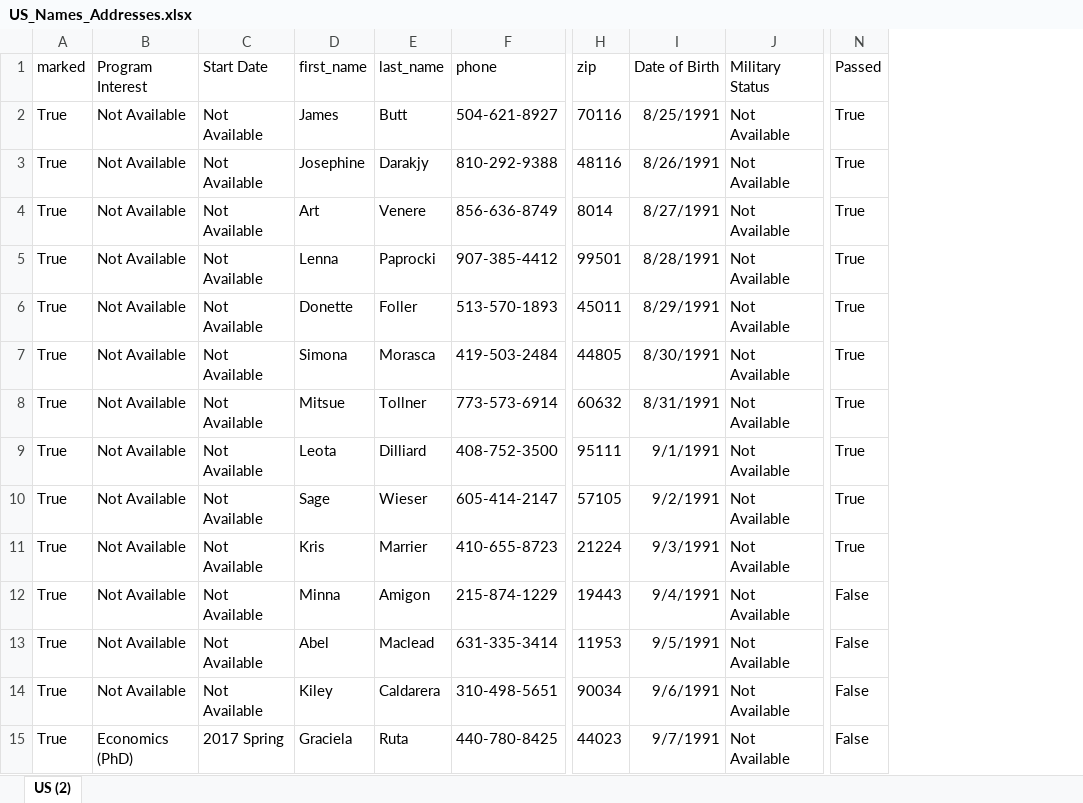
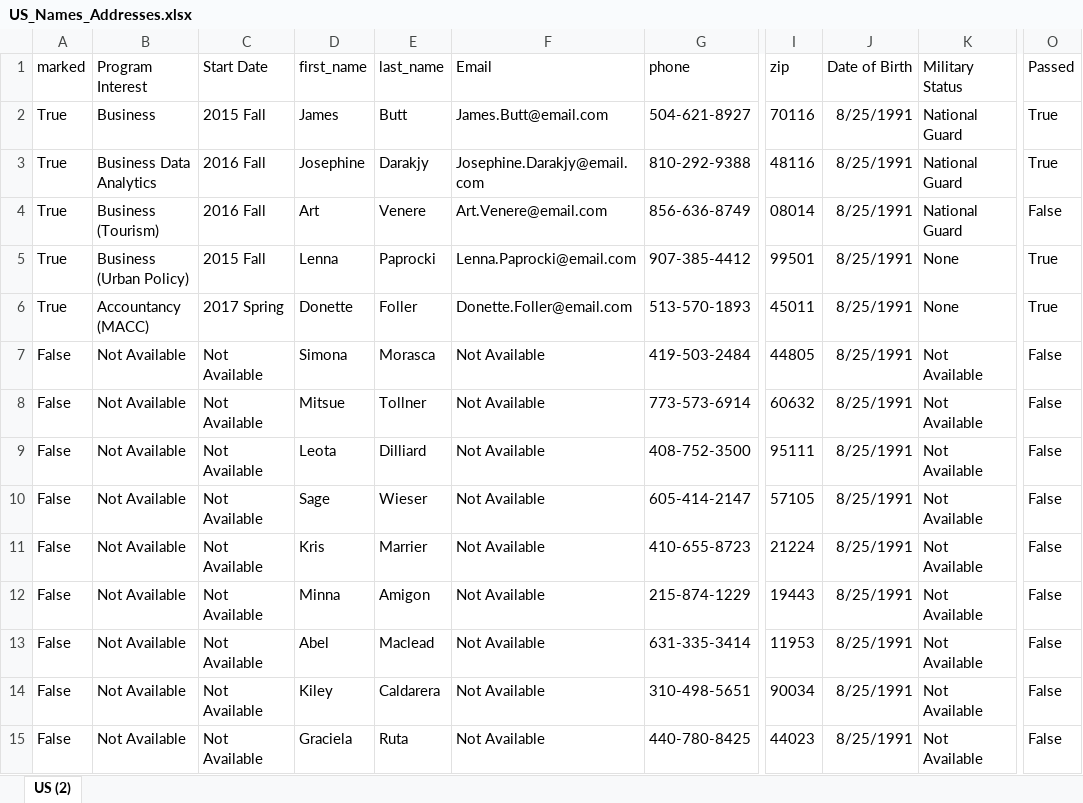
Before and after one commit to UTO-QA/caterpillar, an Excel workbook: US_Names_Addresses.xlsx, sheet US (2), drawn as a sheet; only a part is shown, gaps mark what is left out; values as stored, in another font and other column widths than the file's, no borders; addresses are those after the commit; the diff covers the shown part only; the diff names each change by its address in the sheet, - before the commit and + after, or states it on an @@ line.

```diff
--- a/US_Names_Addresses.xlsx (sheet US (2))
+++ b/US_Names_Addresses.xlsx (sheet US (2))
+column F (Email), rows 2-15: James.Butt@email.com | Josephine.Darakjy@email.com | Art.Venere@email.com | Lenna.Paprocki@email.com | Donette.Foller@email.com | Not Available | Not Available | Not Available | Not Available | Not Available | Not Available | Not Available | Not Available | Not Available
-B2 (Program Interest): Not Available
+B2 (Program Interest): Business
-C2 (Start Date): Not Available
+C2 (Start Date): 2015 Fall
-K2:K4 (Military Status): Not Available
+K2:K4 (Military Status): National Guard
-B3 (Program Interest): Not Available
+B3 (Program Interest): Business Data Analytics
-C3:C4 (Start Date): Not Available
+C3:C4 (Start Date): 2016 Fall
-J3 (Date of Birth): 8/26/1991
+J3 (Date of Birth): 8/25/1991
-B4 (Program Interest): Not Available
+B4 (Program Interest): Business (Tourism)
-I4 (zip): 8014
+I4 (zip): 08014
-J4 (Date of Birth): 8/27/1991
+J4 (Date of Birth): 8/25/1991
-O4 (Passed): True
+O4 (Passed): False
-B5 (Program Interest): Not Available
+B5 (Program Interest): Business (Urban Policy)
-C5 (Start Date): Not Available
+C5 (Start Date): 2015 Fall
-J5 (Date of Birth): 8/28/1991
+J5 (Date of Birth): 8/25/1991
-K5:K6 (Military Status): Not Available
+K5:K6 (Military Status): None
-B6 (Program Interest): Not Available
+B6 (Program Interest): Accountancy (MACC)
-C6 (Start Date): Not Available
+C6 (Start Date): 2017 Spring
-J6 (Date of Birth): 8/29/1991
+J6 (Date of Birth): 8/25/1991
-A7:A15 (marked): True
+A7:A15 (marked): False
-J7 (Date of Birth): 8/30/1991
+J7 (Date of Birth): 8/25/1991
-O7:O11 (Passed): True
+O7:O11 (Passed): False
-J8 (Date of Birth): 8/31/1991
+J8 (Date of Birth): 8/25/1991
-J9 (Date of Birth): 9/1/1991
+J9 (Date of Birth): 8/25/1991
-J10 (Date of Birth): 9/2/1991
+J10 (Date of Birth): 8/25/1991
-J11 (Date of Birth): 9/3/1991
+J11 (Date of Birth): 8/25/1991
-J12 (Date of Birth): 9/4/1991
+J12 (Date of Birth): 8/25/1991
-J13 (Date of Birth): 9/5/1991
+J13 (Date of Birth): 8/25/1991
-J14 (Date of Birth): 9/6/1991
+J14 (Date of Birth): 8/25/1991
-B15 (Program Interest): Economics (PhD)
+B15 (Program Interest): Not Available
-C15 (Start Date): 2017 Spring
+C15 (Start Date): Not Available
-J15 (Date of Birth): 9/7/1991
+J15 (Date of Birth): 8/25/1991
```
Also changed, not shown: 490 edited cells and cell formats elsewhere in this sheet, International_Names_Addresses.xlsx, 1 other file.
